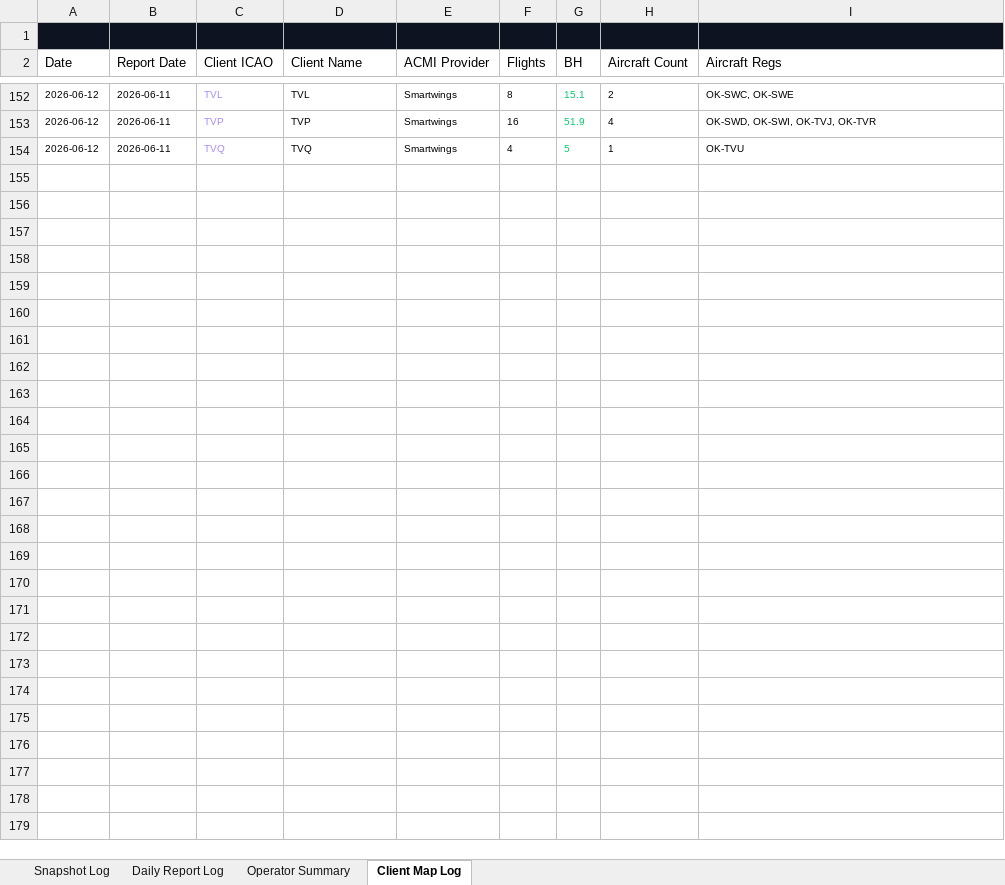
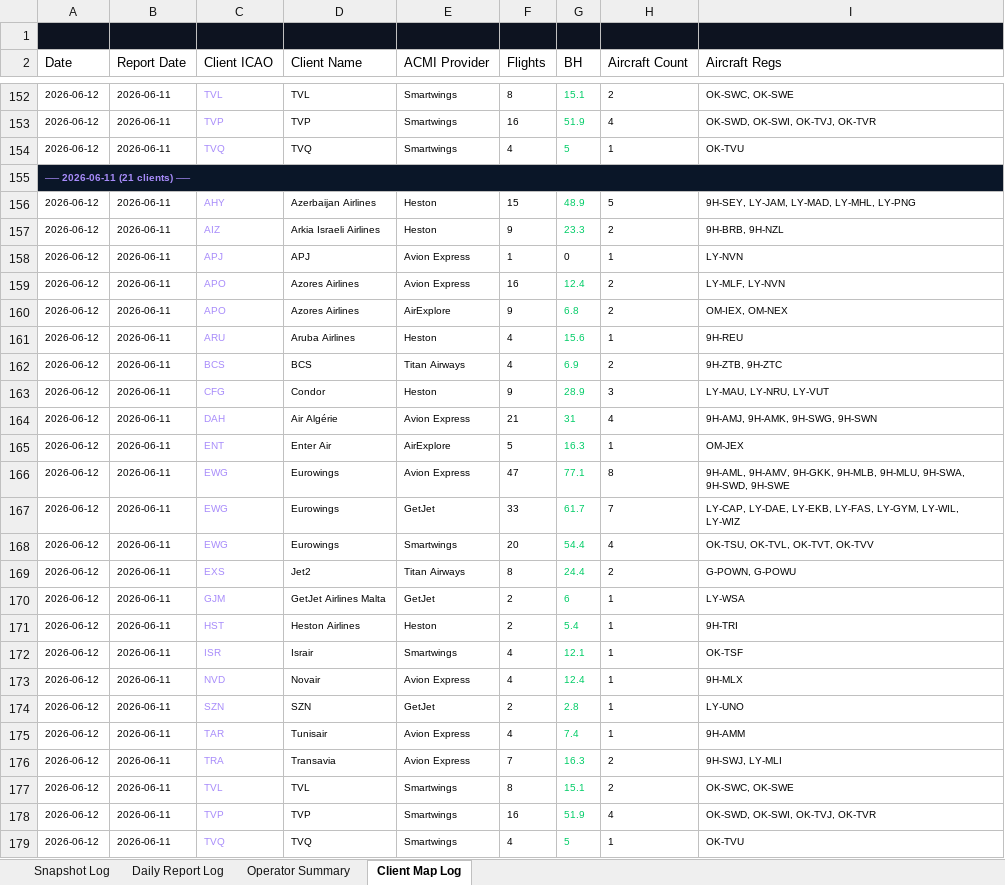
Before and after one commit to juliuskvx/acmi-tracker, an Excel workbook: data/acmi_log.xlsx, sheet Client Map Log, drawn as a sheet; only a part is shown, gaps mark what is left out; values as stored, in another font and other column widths than the file's, no borders; the diff names each change by its address in the sheet, - before the commit and + after, or states it on an @@ line.

```diff
--- a/data/acmi_log.xlsx (sheet Client Map Log)
+++ b/data/acmi_log.xlsx (sheet Client Map Log)
+row 155: ── 2026-06-11 (21 clients) ──
+row 156: 2026-06-12 | 2026-06-11 | AHY | Azerbaijan Airlines | Heston | 15 | 48.9 | 5 | 9H-SEY, LY-JAM, LY-MAD, LY-MHL, LY-PNG
+row 157: 2026-06-12 | 2026-06-11 | AIZ | Arkia Israeli Airlines | Heston | 9 | 23.3 | 2 | 9H-BRB, 9H-NZL
+row 158: 2026-06-12 | 2026-06-11 | APJ | APJ | Avion Express | 1 | 0 | 1 | LY-NVN
+row 159: 2026-06-12 | 2026-06-11 | APO | Azores Airlines | Avion Express | 16 | 12.4 | 2 | LY-MLF, LY-NVN
+row 160: 2026-06-12 | 2026-06-11 | APO | Azores Airlines | AirExplore | 9 | 6.8 | 2 | OM-IEX, OM-NEX
+row 161: 2026-06-12 | 2026-06-11 | ARU | Aruba Airlines | Heston | 4 | 15.6 | 1 | 9H-REU
+row 162: 2026-06-12 | 2026-06-11 | BCS | BCS | Titan Airways | 4 | 6.9 | 2 | 9H-ZTB, 9H-ZTC
+row 163: 2026-06-12 | 2026-06-11 | CFG | Condor | Heston | 9 | 28.9 | 3 | LY-MAU, LY-NRU, LY-VUT
+row 164: 2026-06-12 | 2026-06-11 | DAH | Air Algérie | Avion Express | 21 | 31 | 4 | 9H-AMJ, 9H-AMK, 9H-SWG, 9H-SWN
+row 165: 2026-06-12 | 2026-06-11 | ENT | Enter Air | AirExplore | 5 | 16.3 | 1 | OM-JEX
+row 166: 2026-06-12 | 2026-06-11 | EWG | Eurowings | Avion Express | 47 | 77.1 | 8 | 9H-AML, 9H-AMV, 9H-GKK, 9H-MLB, 9H-MLU, 9H-SWA, 9H-SWD, 9H-SWE
+row 167: 2026-06-12 | 2026-06-11 | EWG | Eurowings | GetJet | 33 | 61.7 | 7 | LY-CAP, LY-DAE, LY-EKB, LY-FAS, LY-GYM, LY-WIL, LY-WIZ
+row 168: 2026-06-12 | 2026-06-11 | EWG | Eurowings | Smartwings | 20 | 54.4 | 4 | OK-TSU, OK-TVL, OK-TVT, OK-TVV
+row 169: 2026-06-12 | 2026-06-11 | EXS | Jet2 | Titan Airways | 8 | 24.4 | 2 | G-POWN, G-POWU
+row 170: 2026-06-12 | 2026-06-11 | GJM | GetJet Airlines Malta | GetJet | 2 | 6 | 1 | LY-WSA
+row 171: 2026-06-12 | 2026-06-11 | HST | Heston Airlines | Heston | 2 | 5.4 | 1 | 9H-TRI
+row 172: 2026-06-12 | 2026-06-11 | ISR | Israir | Smartwings | 4 | 12.1 | 1 | OK-TSF
+row 173: 2026-06-12 | 2026-06-11 | NVD | Novair | Avion Express | 4 | 12.4 | 1 | 9H-MLX
+row 174: 2026-06-12 | 2026-06-11 | SZN | SZN | GetJet | 2 | 2.8 | 1 | LY-UNO
+row 175: 2026-06-12 | 2026-06-11 | TAR | Tunisair | Avion Express | 4 | 7.4 | 1 | 9H-AMM
+row 176: 2026-06-12 | 2026-06-11 | TRA | Transavia | Avion Express | 7 | 16.3 | 2 | 9H-SWJ, LY-MLI
+row 177: 2026-06-12 | 2026-06-11 | TVL | TVL | Smartwings | 8 | 15.1 | 2 | OK-SWC, OK-SWE
+row 178: 2026-06-12 | 2026-06-11 | TVP | TVP | Smartwings | 16 | 51.9 | 4 | OK-SWD, OK-SWI, OK-TVJ, OK-TVR
+row 179: 2026-06-12 | 2026-06-11 | TVQ | TVQ | Smartwings | 4 | 5 | 1 | OK-TVU
```
Also changed, not shown: sheet Snapshot Log, sheet Daily Report Log, sheet Operator Summary, 2 other files.
